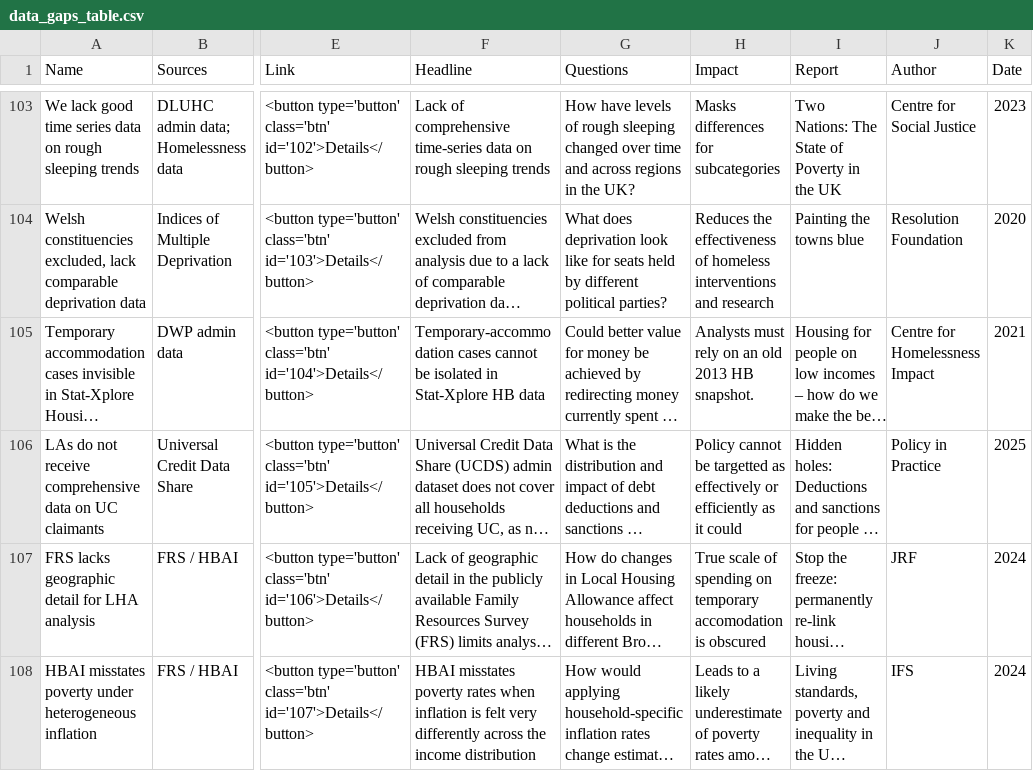
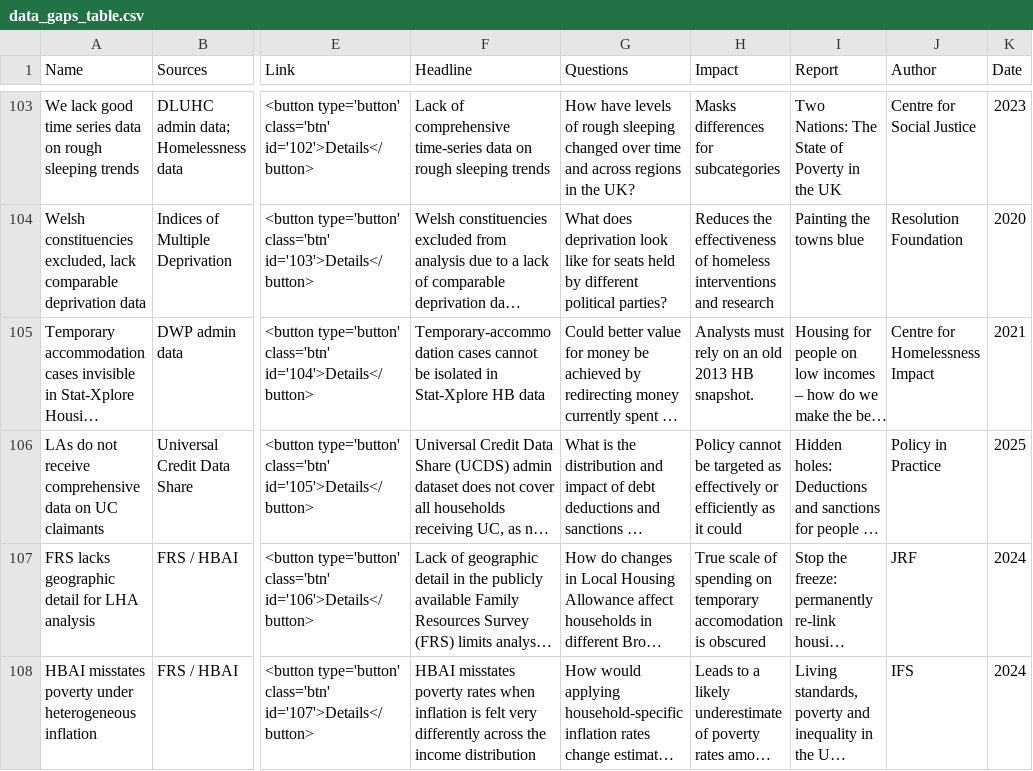
Before and after one commit to royal-statistical-society/poverty-data-gaps, a CSV file: data/data_gaps_table.csv, drawn as a sheet; only a part is shown, gaps mark what is left out; long unchanged cells end in …; the diff names each change by its address in the sheet, - before the commit and + after, or states it on an @@ line.

```diff
--- a/data/data_gaps_table.csv
+++ b/data/data_gaps_table.csv
-H106 (Impact): …cannot be targetted as effectively…
+H106 (Impact): …cannot be targeted as effectively…
```
Also changed, not shown: 12 other files.
